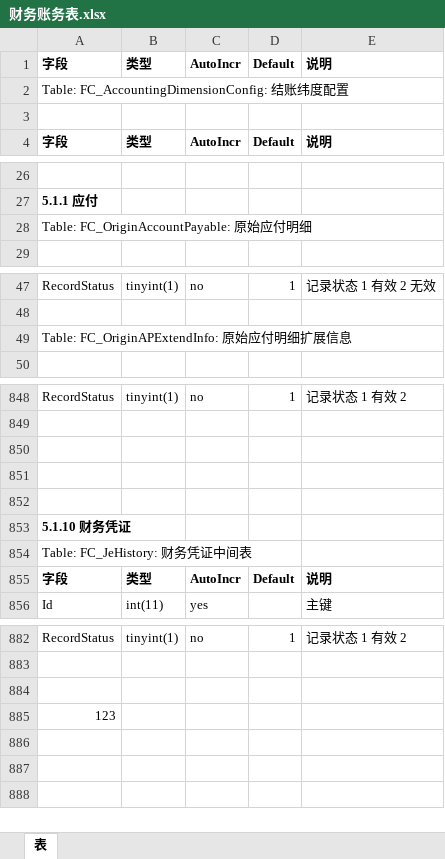
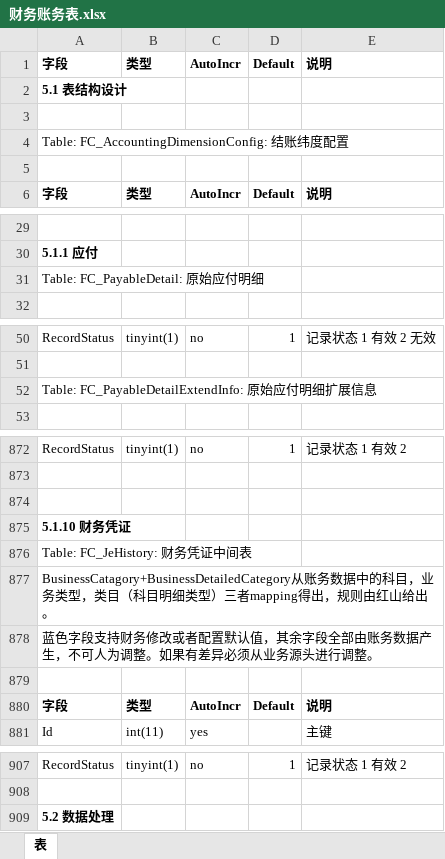
Before and after one commit to yongli82/CodeGenerator, an Excel workbook: create_table_from_word/财务账务表.xlsx, sheet 表, drawn as a sheet; only a part is shown, gaps mark what is left out; values as stored, in another font and other column widths than the file's, no borders; removed rows and columns are numbered as before the commit, all else as after; the diff covers the shown part only; the diff names each change by its address in the sheet, - before the commit and + after, or states it on an @@ line.

```diff
--- a/create_table_from_word/财务账务表.xlsx (sheet 表)
+++ b/create_table_from_word/财务账务表.xlsx (sheet 表)
+row 2: 5.1 表结构设计
+row 3: (empty)
-A31: Table: FC_OriginAccountPayable: 原始应付明细
+A31: Table: FC_PayableDetail: 原始应付明细
-A52: Table: FC_OriginAPExtendInfo: 原始应付明细扩展信息
+A52: Table: FC_PayableDetailExtendInfo: 原始应付明细扩展信息
-row 851: (empty)
-row 852: (empty)
+row 877: BusinessCatagory+BusinessDetailedCategory从账务数据中的科目，业务类型，类目（科目明细类型）三者mapping得出，规则由红山给出。
+row 878: 蓝色字段支持财务修改或者配置默认值，其余字段全部由账务数据产生，不可人为调整。如果有差异必须从业务源头进行调整。
+row 879: (empty)
-row 884: (empty)
-A909: 123
+A909: 5.2 数据处理
-A909 bold: off
+A909 bold: on
```
Also changed, not shown: 22 added rows, 29 edited cells and cell formats elsewhere in this sheet, 20 other files.
